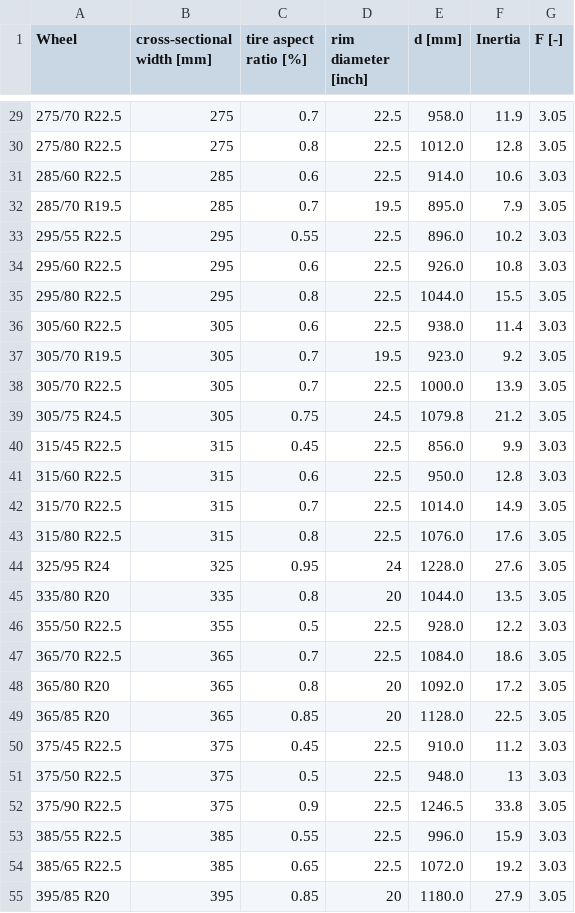
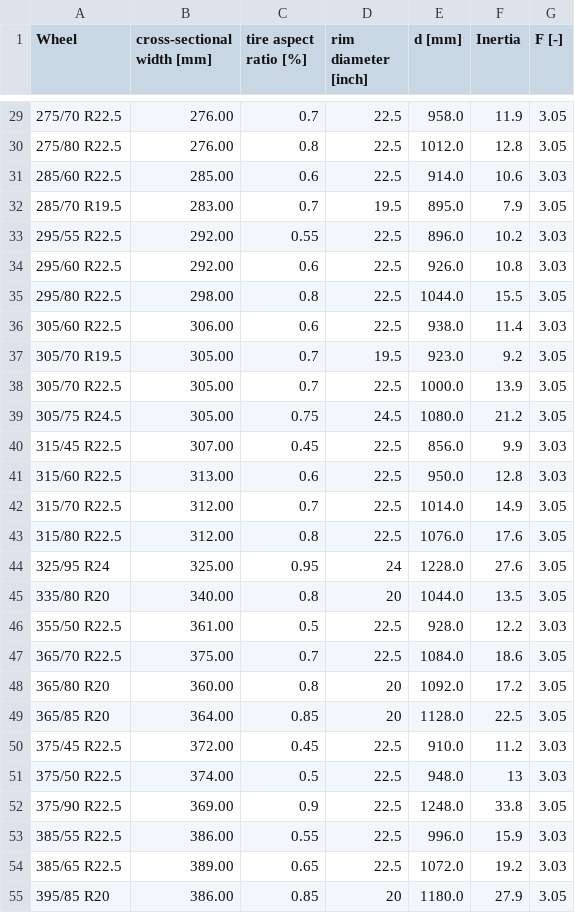
Before and after one commit to tanawadeatharva/BharatVECTO, a CSV file: VectoCore/VectoCore/Resources/Declaration/Wheels.csv, drawn as a sheet; only a part is shown, gaps mark what is left out; the diff covers the shown part only.

```diff
--- a/VectoCore/VectoCore/Resources/Declaration/Wheels.csv
+++ b/VectoCore/VectoCore/Resources/Declaration/Wheels.csv
@@ -29,27 +29,27 @@ Wheel       ,cross-sectional width [mm],tire aspect ratio [%],rim diameter [inch
-275/70 R22.5,275                       ,0.7                  ,22.5               ,958.0 ,11.9   ,3.05
-275/80 R22.5,275                       ,0.8                  ,22.5               ,1012.0,12.8   ,3.05
-285/60 R22.5,285                       ,0.6                  ,22.5               ,914.0 ,10.6   ,3.03
-285/70 R19.5,285                       ,0.7                  ,19.5               ,895.0 ,7.9    ,3.05
-295/55 R22.5,295                       ,0.55                 ,22.5               ,896.0 ,10.2   ,3.03
-295/60 R22.5,295                       ,0.6                  ,22.5               ,926.0 ,10.8   ,3.03
-295/80 R22.5,295                       ,0.8                  ,22.5               ,1044.0,15.5   ,3.05
-305/60 R22.5,305                       ,0.6                  ,22.5               ,938.0 ,11.4   ,3.03
-305/70 R19.5,305                       ,0.7                  ,19.5               ,923.0 ,9.2    ,3.05
-305/70 R22.5,305                       ,0.7                  ,22.5               ,1000.0,13.9   ,3.05
-305/75 R24.5,305                       ,0.75                 ,24.5               ,1079.8,21.2   ,3.05
-315/45 R22.5,315                       ,0.45                 ,22.5               ,856.0 ,9.9    ,3.03
-315/60 R22.5,315                       ,0.6                  ,22.5               ,950.0 ,12.8   ,3.03
-315/70 R22.5,315                       ,0.7                  ,22.5               ,1014.0,14.9   ,3.05
-315/80 R22.5,315                       ,0.8                  ,22.5               ,1076.0,17.6   ,3.05
-325/95 R24  ,325                       ,0.95                 ,24                 ,1228.0,27.6   ,3.05
-335/80 R20  ,335                       ,0.8                  ,20                 ,1044.0,13.5   ,3.05
-355/50 R22.5,355                       ,0.5                  ,22.5               ,928.0 ,12.2   ,3.03
-365/70 R22.5,365                       ,0.7                  ,22.5               ,1084.0,18.6   ,3.05
-365/80 R20  ,365                       ,0.8                  ,20                 ,1092.0,17.2   ,3.05
-365/85 R20  ,365                       ,0.85                 ,20                 ,1128.0,22.5   ,3.05
-375/45 R22.5,375                       ,0.45                 ,22.5               ,910.0 ,11.2   ,3.03
-375/50 R22.5,375                       ,0.5                  ,22.5               ,948.0 ,13     ,3.03
-375/90 R22.5,375                       ,0.9                  ,22.5               ,1246.5,33.8   ,3.05
-385/55 R22.5,385                       ,0.55                 ,22.5               ,996.0 ,15.9   ,3.03
-385/65 R22.5,385                       ,0.65                 ,22.5               ,1072.0,19.2   ,3.03
-395/85 R20  ,395                       ,0.85                 ,20                 ,1180.0,27.9   ,3.05
+275/70 R22.5,276.00                    ,0.7                  ,22.5               ,958.0 ,11.9   ,3.05
+275/80 R22.5,276.00                    ,0.8                  ,22.5               ,1012.0,12.8   ,3.05
+285/60 R22.5,285.00                    ,0.6                  ,22.5               ,914.0 ,10.6   ,3.03
+285/70 R19.5,283.00                    ,0.7                  ,19.5               ,895.0 ,7.9    ,3.05
+295/55 R22.5,292.00                    ,0.55                 ,22.5               ,896.0 ,10.2   ,3.03
+295/60 R22.5,292.00                    ,0.6                  ,22.5               ,926.0 ,10.8   ,3.03
+295/80 R22.5,298.00                    ,0.8                  ,22.5               ,1044.0,15.5   ,3.05
+305/60 R22.5,306.00                    ,0.6                  ,22.5               ,938.0 ,11.4   ,3.03
+305/70 R19.5,305.00                    ,0.7                  ,19.5               ,923.0 ,9.2    ,3.05
+305/70 R22.5,305.00                    ,0.7                  ,22.5               ,1000.0,13.9   ,3.05
+305/75 R24.5,305.00                    ,0.75                 ,24.5               ,1080.0,21.2   ,3.05
+315/45 R22.5,307.00                    ,0.45                 ,22.5               ,856.0 ,9.9    ,3.03
+315/60 R22.5,313.00                    ,0.6                  ,22.5               ,950.0 ,12.8   ,3.03
+315/70 R22.5,312.00                    ,0.7                  ,22.5               ,1014.0,14.9   ,3.05
+315/80 R22.5,312.00                    ,0.8                  ,22.5               ,1076.0,17.6   ,3.05
+325/95 R24  ,325.00                    ,0.95                 ,24                 ,1228.0,27.6   ,3.05
+335/80 R20  ,340.00                    ,0.8                  ,20                 ,1044.0,13.5   ,3.05
+355/50 R22.5,361.00                    ,0.5                  ,22.5               ,928.0 ,12.2   ,3.03
+365/70 R22.5,375.00                    ,0.7                  ,22.5               ,1084.0,18.6   ,3.05
+365/80 R20  ,360.00                    ,0.8                  ,20                 ,1092.0,17.2   ,3.05
+365/85 R20  ,364.00                    ,0.85                 ,20                 ,1128.0,22.5   ,3.05
+375/45 R22.5,372.00                    ,0.45                 ,22.5               ,910.0 ,11.2   ,3.03
+375/50 R22.5,374.00                    ,0.5                  ,22.5               ,948.0 ,13     ,3.03
+375/90 R22.5,369.00                    ,0.9                  ,22.5               ,1248.0,33.8   ,3.05
+385/55 R22.5,386.00                    ,0.55                 ,22.5               ,996.0 ,15.9   ,3.03
+385/65 R22.5,389.00                    ,0.65                 ,22.5               ,1072.0,19.2   ,3.03
+395/85 R20  ,386.00                    ,0.85                 ,20                 ,1180.0,27.9   ,3.05
```
Also changed, not shown: 1 added row, 1 removed row and 35 edited cells elsewhere in this file.
